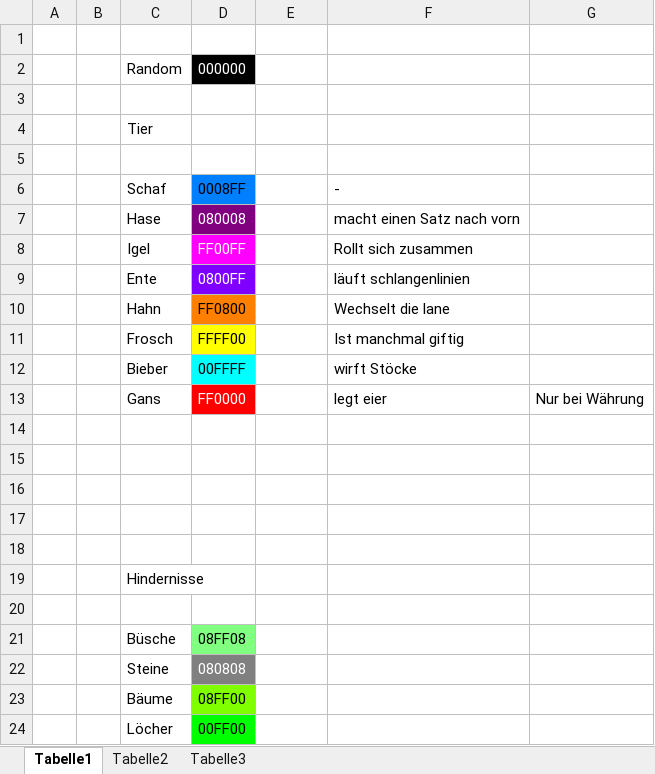
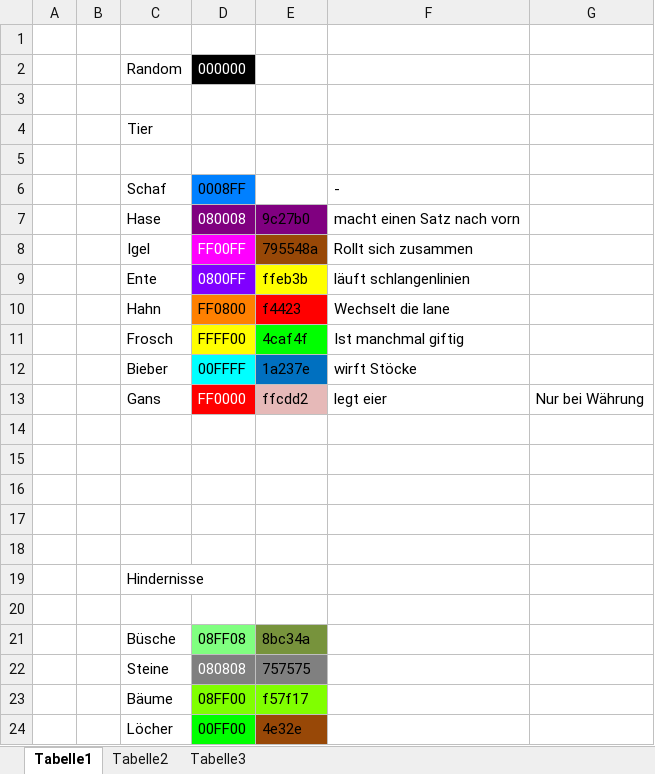
Before and after one commit to Descus/Fabeled-Carnage, an Excel workbook: Documents/ColorCodes.xlsx, sheet Tabelle1, drawn as a sheet; values as stored, in another font and other column widths than the file's, no borders; the diff names each change by its address in the sheet, - before the commit and + after, or states it on an @@ line.

Commit message:
Überarbeitet ColorCodes

```diff
--- a/Documents/ColorCodes.xlsx (sheet Tabelle1)
+++ b/Documents/ColorCodes.xlsx (sheet Tabelle1)
-E7: (empty)
+E7: 9c27b0
-E7 fill: none
+E7 fill: #800080
-E8: (empty)
+E8: 795548a
-E8 fill: none
+E8 fill: #984807
-E9: (empty)
+E9: ffeb3b
-E9 fill: none
+E9 fill: #FFFF00
-E10: (empty)
+E10: f4423
-E10 fill: none
+E10 fill: #FF0000
-E11: (empty)
+E11: 4caf4f
-E11 fill: none
+E11 fill: #00FF00
-E12: (empty)
+E12: 1a237e
-E12 fill: none
+E12 fill: #0070C0
-E13: (empty)
+E13: ffcdd2
-E13 fill: none
+E13 fill: #E6B9B8
-E21: (empty)
+E21: 8bc34a
-E21 fill: none
+E21 fill: #77933C
-E22: (empty)
+E22: 757575
-E22 fill: none
+E22 fill: #808080
-E23: (empty)
+E23: f57f17
-E23 fill: none
+E23 fill: #80FF00
-E24: (empty)
+E24: 4e32e
-E24 fill: none
+E24 fill: #984807
```
